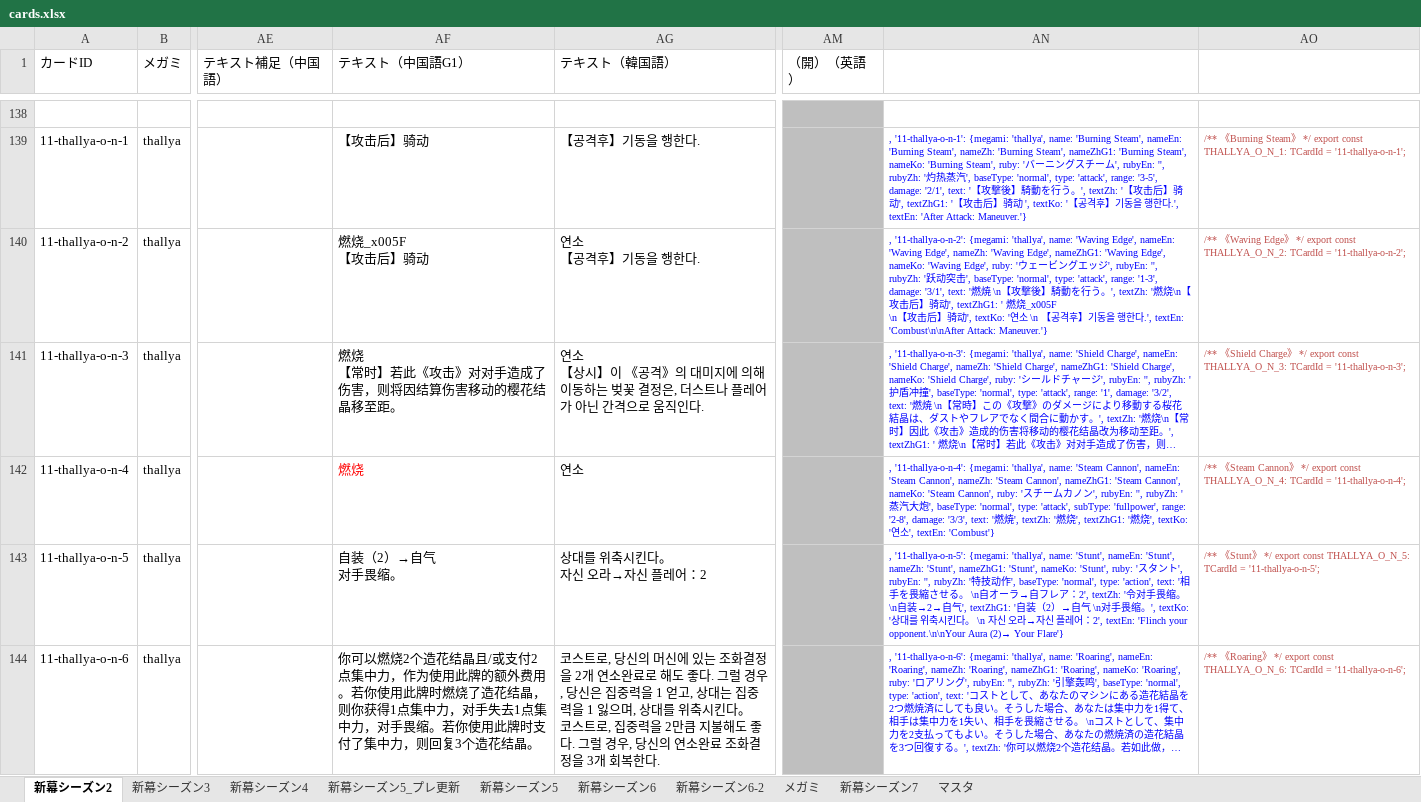
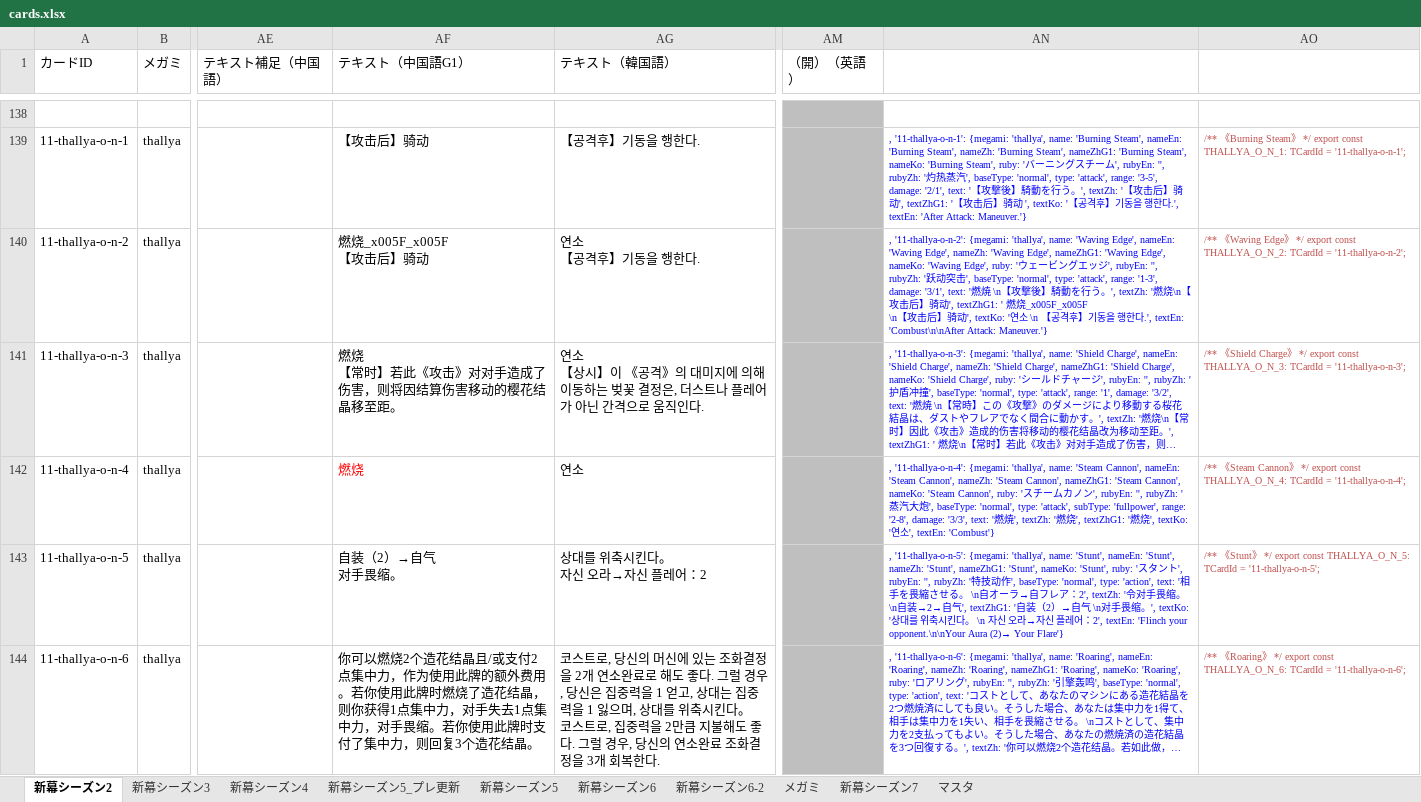
Before and after one commit to tetradice/furuyoni-data, an Excel workbook: sheet/cards.xlsx, sheet 新幕シーズン2, drawn as a sheet; only a part is shown, gaps mark what is left out; long unchanged cells end in …; values as stored, in another font and other column widths than the file's, no borders; ↵ is a line break in a cell; the diff covers the shown part only; the diff names each change by its address in the sheet, - before the commit and + after, or states it on an @@ line.

```diff
--- a/sheet/cards.xlsx (sheet 新幕シーズン2)
+++ b/sheet/cards.xlsx (sheet 新幕シーズン2)
-AF140 (テキスト（中国語G1）): 燃烧_x005F ↵ 【攻击后】骑动
+AF140 (テキスト（中国語G1）): 燃烧_x005F_x005F ↵ 【攻击后】骑动
-AN140: …燃烧_x005F ↵ \n【…
+AN140: …燃烧_x005F_x005F ↵ \n【…
```
Also changed, not shown: 12 edited cells elsewhere in this sheet, sheet 新幕シーズン4, sheet 新幕シーズン3, sheet 新幕シーズン5_プレ更新, sheet 新幕シーズン5, 3 other files.
